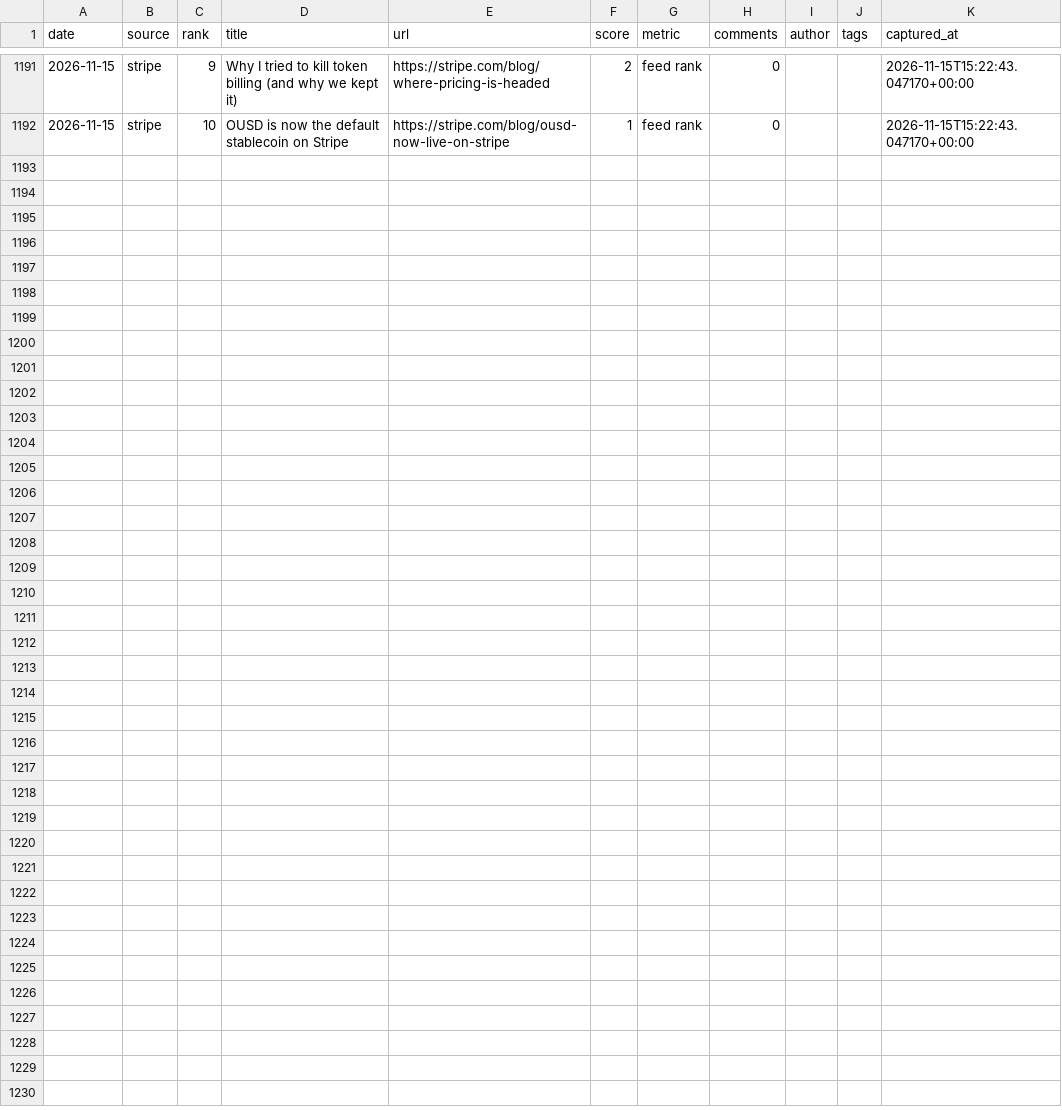
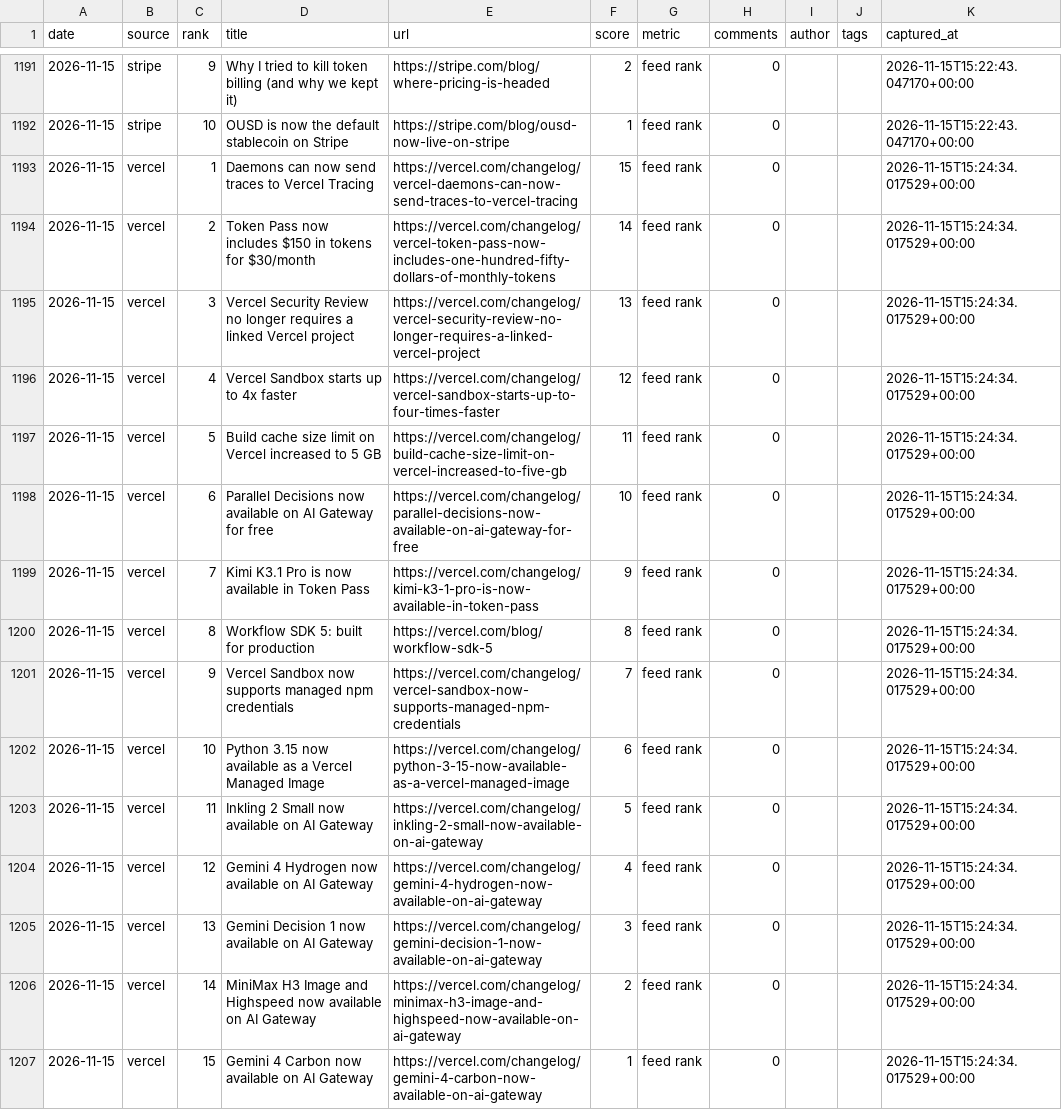
Before and after one commit to zalize-com/trendscope, a CSV file: data/history.csv, drawn as a sheet; only a part is shown, gaps mark what is left out; the diff names each change by its address in the sheet, - before the commit and + after, or states it on an @@ line.

```diff
--- a/data/history.csv
+++ b/data/history.csv
+row 1193: 2026-11-15 | vercel | 1 | Daemons can now send traces to Vercel Tracing | https://vercel.com/changelog/vercel-daemons-can-now-send-traces-to-vercel-tracing | 15 | feed rank | 0 |  |  | 2026-11-15T15:24:34.017529+00:00
+row 1194: 2026-11-15 | vercel | 2 | Token Pass now includes $150 in tokens for $30/month | https://vercel.com/changelog/vercel-token-pass-now-includes-one-hundred-fifty-dollars-of-monthly-tokens | 14 | feed rank | 0 |  |  | 2026-11-15T15:24:34.017529+00:00
+row 1195: 2026-11-15 | vercel | 3 | Vercel Security Review no longer requires a linked Vercel project | https://vercel.com/changelog/vercel-security-review-no-longer-requires-a-linked-vercel-project | 13 | feed rank | 0 |  |  | 2026-11-15T15:24:34.017529+00:00
+row 1196: 2026-11-15 | vercel | 4 | Vercel Sandbox starts up to 4x faster | https://vercel.com/changelog/vercel-sandbox-starts-up-to-four-times-faster | 12 | feed rank | 0 |  |  | 2026-11-15T15:24:34.017529+00:00
+row 1197: 2026-11-15 | vercel | 5 | Build cache size limit on Vercel increased to 5 GB | https://vercel.com/changelog/build-cache-size-limit-on-vercel-increased-to-five-gb | 11 | feed rank | 0 |  |  | 2026-11-15T15:24:34.017529+00:00
+row 1198: 2026-11-15 | vercel | 6 | Parallel Decisions now available on AI Gateway for free | https://vercel.com/changelog/parallel-decisions-now-available-on-ai-gateway-for-free | 10 | feed rank | 0 |  |  | 2026-11-15T15:24:34.017529+00:00
+row 1199: 2026-11-15 | vercel | 7 | Kimi K3.1 Pro is now available in Token Pass | https://vercel.com/changelog/kimi-k3-1-pro-is-now-available-in-token-pass | 9 | feed rank | 0 |  |  | 2026-11-15T15:24:34.017529+00:00
+row 1200: 2026-11-15 | vercel | 8 | Workflow SDK 5: built for production | https://vercel.com/blog/workflow-sdk-5 | 8 | feed rank | 0 |  |  | 2026-11-15T15:24:34.017529+00:00
+row 1201: 2026-11-15 | vercel | 9 | Vercel Sandbox now supports managed npm credentials | https://vercel.com/changelog/vercel-sandbox-now-supports-managed-npm-credentials | 7 | feed rank | 0 |  |  | 2026-11-15T15:24:34.017529+00:00
+row 1202: 2026-11-15 | vercel | 10 | Python 3.15 now available as a Vercel Managed Image | https://vercel.com/changelog/python-3-15-now-available-as-a-vercel-managed-image | 6 | feed rank | 0 |  |  | 2026-11-15T15:24:34.017529+00:00
+row 1203: 2026-11-15 | vercel | 11 | Inkling 2 Small now available on AI Gateway | https://vercel.com/changelog/inkling-2-small-now-available-on-ai-gateway | 5 | feed rank | 0 |  |  | 2026-11-15T15:24:34.017529+00:00
+row 1204: 2026-11-15 | vercel | 12 | Gemini 4 Hydrogen now available on AI Gateway | https://vercel.com/changelog/gemini-4-hydrogen-now-available-on-ai-gateway | 4 | feed rank | 0 |  |  | 2026-11-15T15:24:34.017529+00:00
+row 1205: 2026-11-15 | vercel | 13 | Gemini Decision 1 now available on AI Gateway | https://vercel.com/changelog/gemini-decision-1-now-available-on-ai-gateway | 3 | feed rank | 0 |  |  | 2026-11-15T15:24:34.017529+00:00
+row 1206: 2026-11-15 | vercel | 14 | MiniMax H3 Image and Highspeed now available on AI Gateway | https://vercel.com/changelog/minimax-h3-image-and-highspeed-now-available-on-ai-gateway | 2 | feed rank | 0 |  |  | 2026-11-15T15:24:34.017529+00:00
+row 1207: 2026-11-15 | vercel | 15 | Gemini 4 Carbon now available on AI Gateway | https://vercel.com/changelog/gemini-4-carbon-now-available-on-ai-gateway | 1 | feed rank | 0 |  |  | 2026-11-15T15:24:34.017529+00:00
```
Also changed, not shown: data/daily/2026-11-15.csv, data/health-log.csv, 29 other files.
